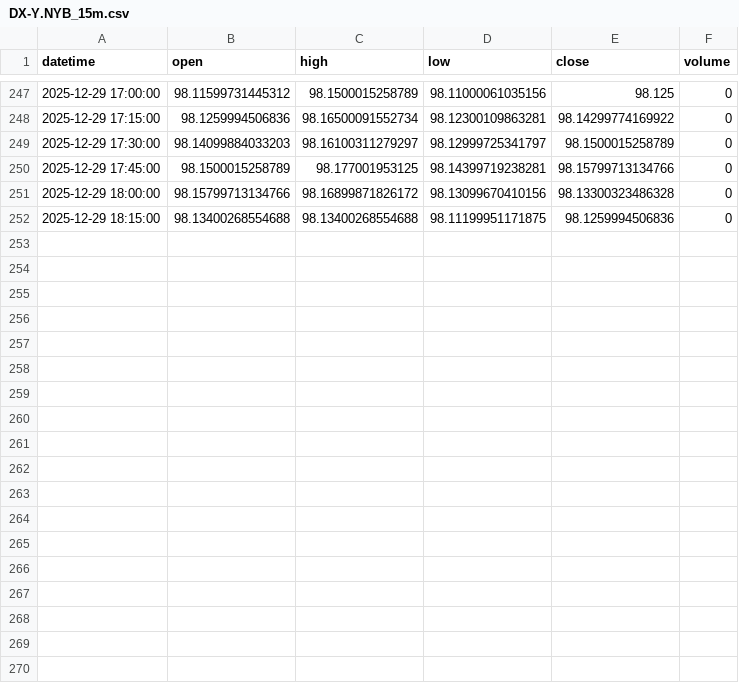
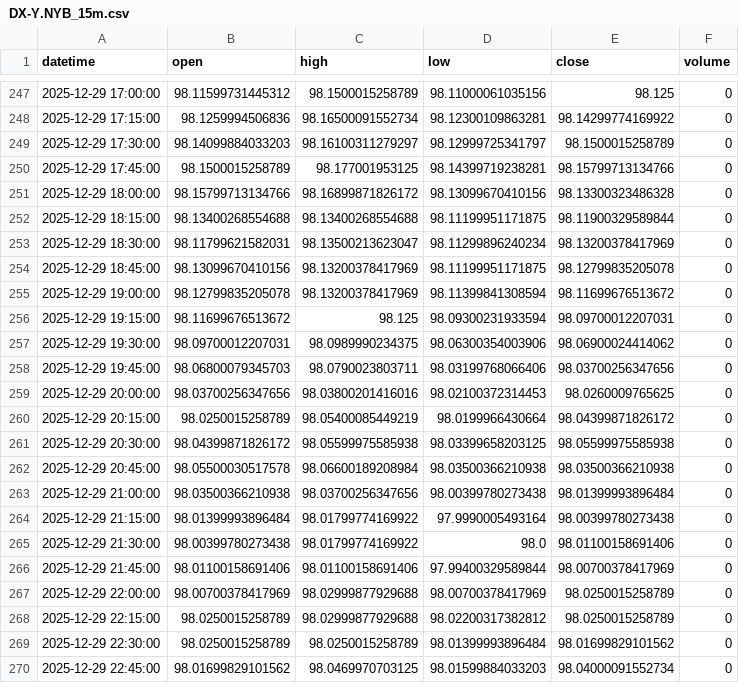
Before and after one commit to wazthewiz16-crypto/WizardWave_Deploy, a CSV file: market_data_cache/DX-Y.NYB_15m.csv, drawn as a sheet; only a part is shown, gaps mark what is left out; the diff covers the shown part only.

```diff
--- a/market_data_cache/DX-Y.NYB_15m.csv
+++ b/market_data_cache/DX-Y.NYB_15m.csv
@@ -251,2 +251,20 @@ datetime,open,high,low,close,volume
 2025-12-29 18:00:00,98.15799713134766,98.16899871826172,98.13099670410156,98.13300323486328,0
-2025-12-29 18:15:00,98.13400268554688,98.13400268554688,98.11199951171875,98.1259994506836,0
+2025-12-29 18:15:00,98.13400268554688,98.13400268554688,98.11199951171875,98.11900329589844,0
+2025-12-29 18:30:00,98.11799621582031,98.13500213623047,98.11299896240234,98.13200378417969,0
+2025-12-29 18:45:00,98.13099670410156,98.13200378417969,98.11199951171875,98.12799835205078,0
+2025-12-29 19:00:00,98.12799835205078,98.13200378417969,98.11399841308594,98.11699676513672,0
+2025-12-29 19:15:00,98.11699676513672,98.125,98.09300231933594,98.09700012207031,0
+2025-12-29 19:30:00,98.09700012207031,98.0989990234375,98.06300354003906,98.06900024414062,0
+2025-12-29 19:45:00,98.06800079345703,98.0790023803711,98.03199768066406,98.03700256347656,0
+2025-12-29 20:00:00,98.03700256347656,98.03800201416016,98.02100372314453,98.0260009765625,0
+2025-12-29 20:15:00,98.0250015258789,98.05400085449219,98.0199966430664,98.04399871826172,0
+2025-12-29 20:30:00,98.04399871826172,98.05599975585938,98.03399658203125,98.05599975585938,0
+2025-12-29 20:45:00,98.05500030517578,98.06600189208984,98.03500366210938,98.03500366210938,0
+2025-12-29 21:00:00,98.03500366210938,98.03700256347656,98.00399780273438,98.01399993896484,0
+2025-12-29 21:15:00,98.01399993896484,98.01799774169922,97.9990005493164,98.00399780273438,0
+2025-12-29 21:30:00,98.00399780273438,98.01799774169922,98.0,98.01100158691406,0
+2025-12-29 21:45:00,98.01100158691406,98.01100158691406,97.99400329589844,98.00700378417969,0
+2025-12-29 22:00:00,98.00700378417969,98.02999877929688,98.00700378417969,98.0250015258789,0
+2025-12-29 22:15:00,98.0250015258789,98.02999877929688,98.02200317382812,98.0250015258789,0
+2025-12-29 22:30:00,98.0250015258789,98.0250015258789,98.01399993896484,98.01699829101562,0
+2025-12-29 22:45:00,98.01699829101562,98.0469970703125,98.01599884033203,98.04000091552734,0
```
Also changed, not shown: 10 added rows elsewhere in this file, market_data_cache/CLF_15m.csv, market_data_cache/GCF_15m.csv, 23 other files.
